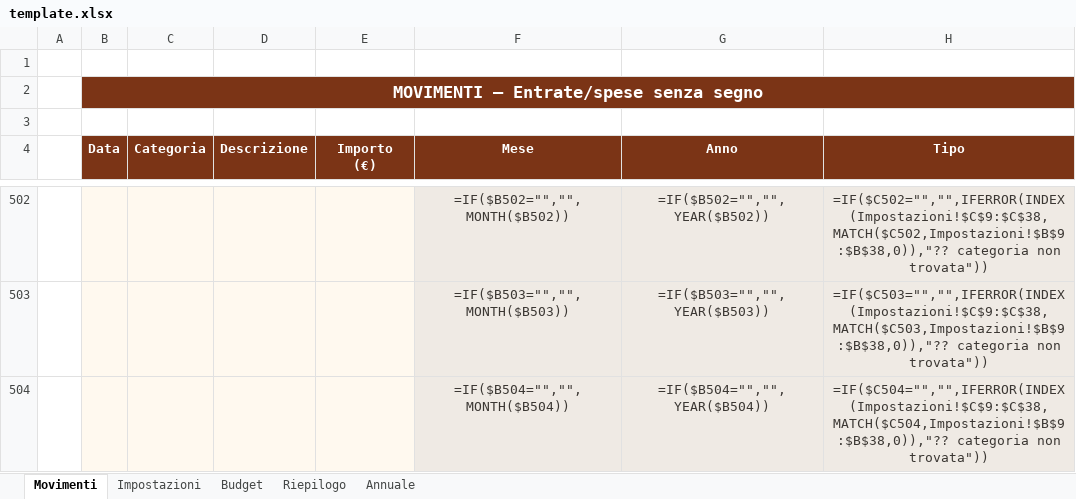
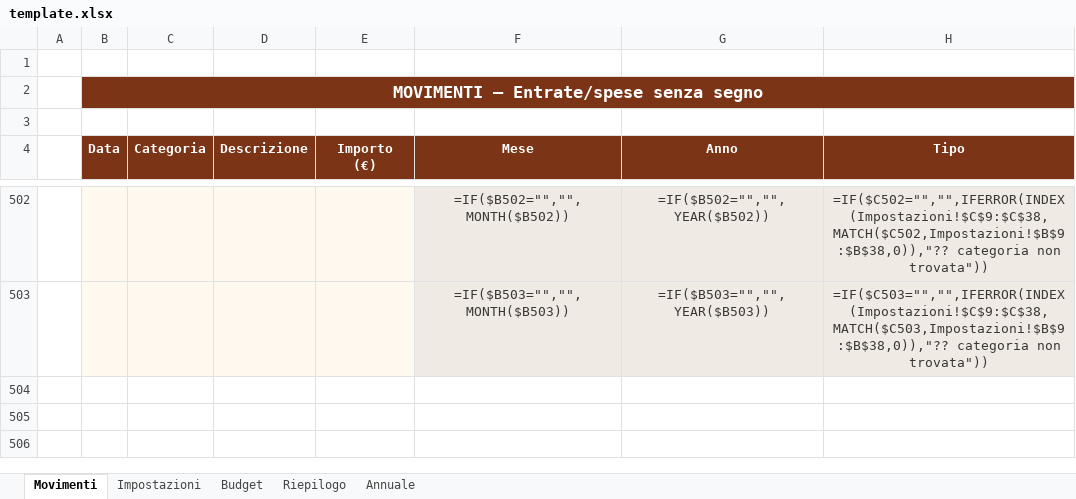
Before and after one commit to galliale98-wq/BGAG, an Excel workbook: template.xlsx, sheet Movimenti, drawn as a sheet; only a part is shown, gaps mark what is left out; values as stored, in another font and other column widths than the file's, no borders; formulas without a stored value are shown as written; conditional formats not drawn; the diff names each change by its address in the sheet, - before the commit and + after, or states it on an @@ line.

```diff
--- a/template.xlsx (sheet Movimenti)
+++ b/template.xlsx (sheet Movimenti)
-row 504:  |  |  |  |  | =IF($B504="","",MONTH($B504)) | =IF($B504="","",YEAR($B504)) | =IF($C504="","",IFERROR(INDEX(Impostazioni!$C$9:$C$38,MATCH($C504,Impostazioni!$B$9:$B$38,0)),"?? categoria non trovata"))
```
Also changed, not shown: sheet Riepilogo, sheet Budget, sheet Annuale, hidden cells, 3 other files.
